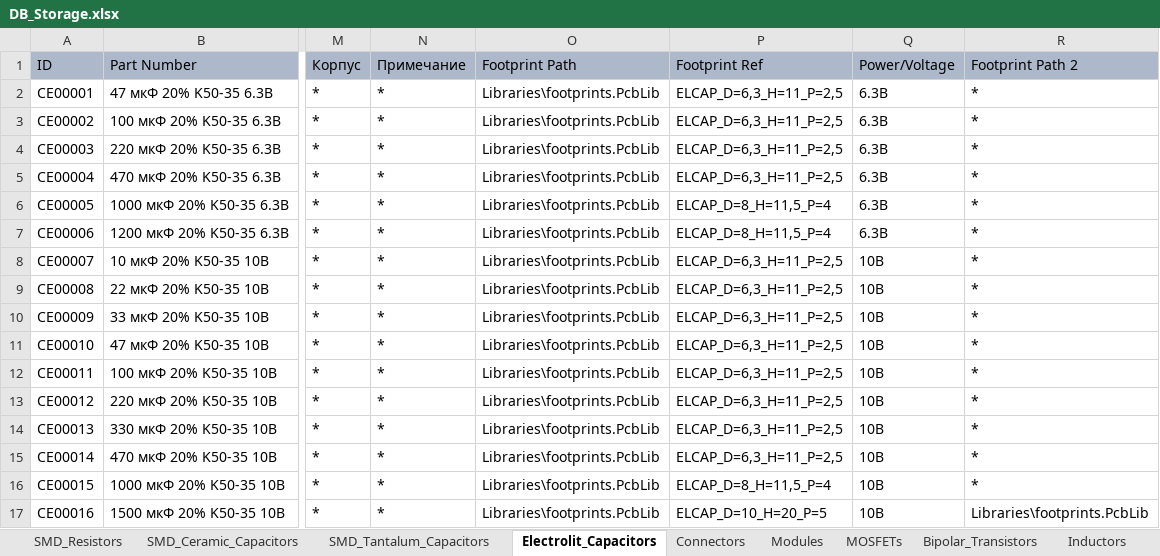
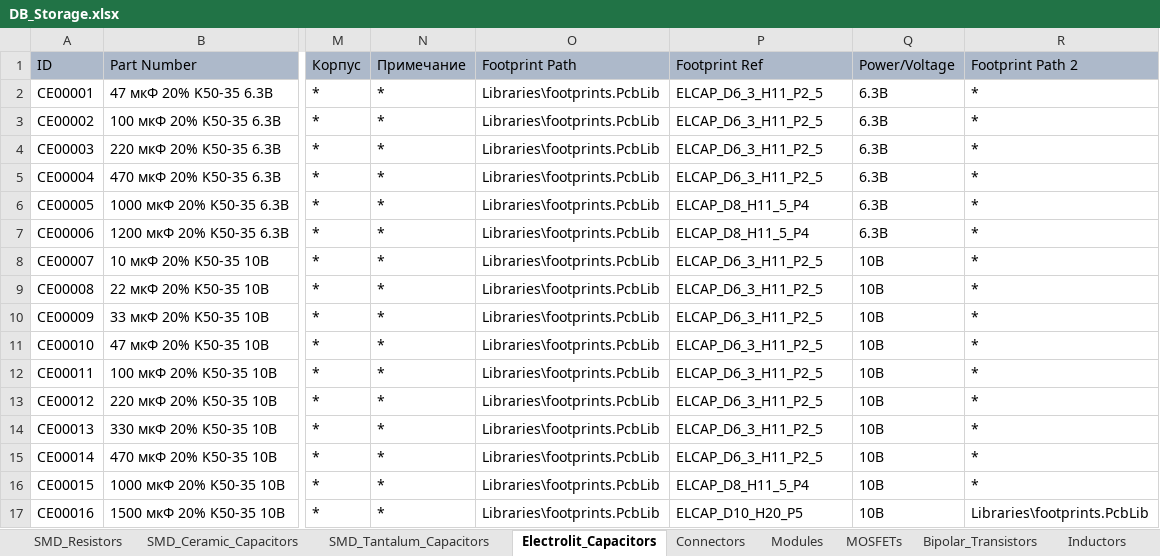
Before and after one commit to SergeyLadanov/AltiumComponentsDB, an Excel workbook: DB_Storage.xlsx, sheet Electrolit_Capacitors, drawn as a sheet; only a part is shown, gaps mark what is left out; values as stored, in another font and other column widths than the file's, no borders; the diff names each change by its address in the sheet, - before the commit and + after, or states it on an @@ line.

```diff
--- a/DB_Storage.xlsx (sheet Electrolit_Capacitors)
+++ b/DB_Storage.xlsx (sheet Electrolit_Capacitors)
-P2:P5 (Footprint Ref): ELCAP_D=6,3_H=11_P=2,5
+P2:P5 (Footprint Ref): ELCAP_D6_3_H11_P2_5
-P6:P7 (Footprint Ref): ELCAP_D=8_H=11,5_P=4
+P6:P7 (Footprint Ref): ELCAP_D8_H11_5_P4
-P8:P15 (Footprint Ref): ELCAP_D=6,3_H=11_P=2,5
+P8:P15 (Footprint Ref): ELCAP_D6_3_H11_P2_5
-P16 (Footprint Ref): ELCAP_D=8_H=11,5_P=4
+P16 (Footprint Ref): ELCAP_D8_H11_5_P4
-P17 (Footprint Ref): ELCAP_D=10_H=20_P=5
+P17 (Footprint Ref): ELCAP_D10_H20_P5
```
Also changed, not shown: 1 other file.
